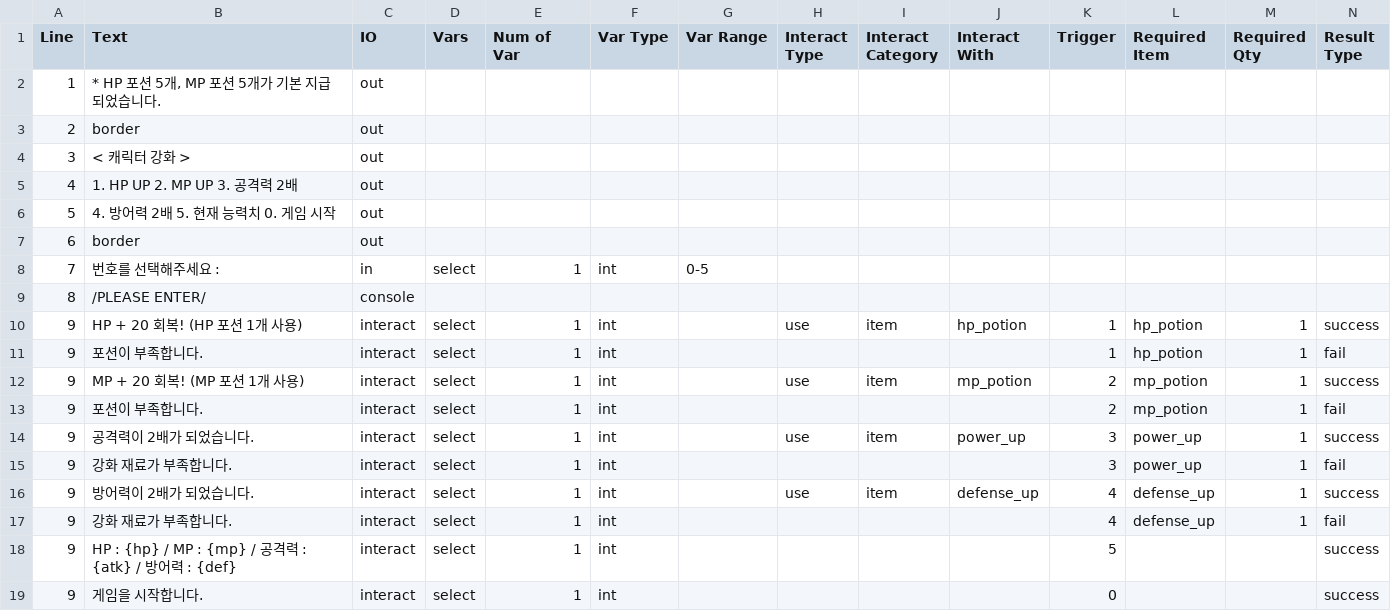
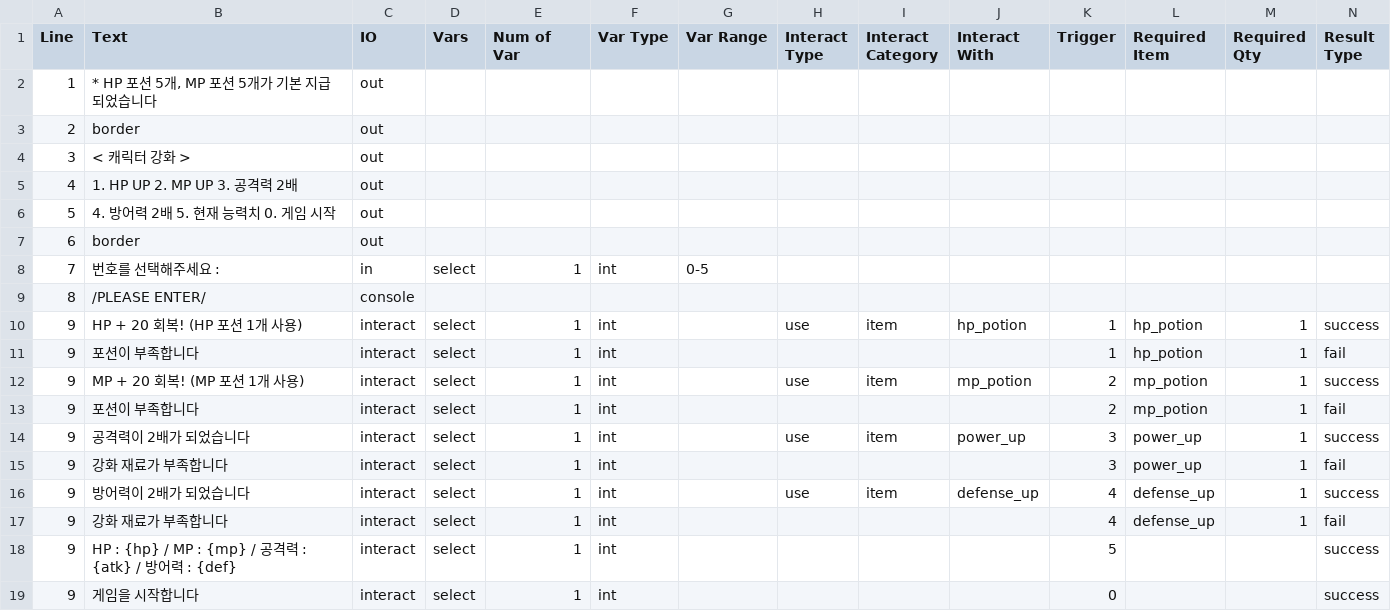
Before and after one commit to OtonoNai/SimpleTextRpg, a CSV file: Data/TextData3.csv, drawn as a sheet.

```diff
--- a/Data/TextData3.csv
+++ b/Data/TextData3.csv
@@ -1,3 +1,3 @@
 Line,Text,IO,Vars,Num of Var,Var Type,Var Range,Interact Type,Interact Category,Interact With,Trigger,Required Item,Required Qty,Result Type
-1,"* HP 포션 5개, MP 포션 5개가 기본 지급되었습니다.",out,,,,,,,,,,,
+1,"* HP 포션 5개, MP 포션 5개가 기본 지급되었습니다",out,,,,,,,,,,,
 2,border,out,,,,,,,,,,,
@@ -10,10 +10,10 @@
 9,HP + 20 회복! (HP 포션 1개 사용),interact,select,1,int,,use,item,hp_potion,1,hp_potion,1,success
-9,포션이 부족합니다.,interact,select,1,int,,,,,1,hp_potion,1,fail
+9,포션이 부족합니다,interact,select,1,int,,,,,1,hp_potion,1,fail
 9,MP + 20 회복! (MP 포션 1개 사용),interact,select,1,int,,use,item,mp_potion,2,mp_potion,1,success
-9,포션이 부족합니다.,interact,select,1,int,,,,,2,mp_potion,1,fail
-9,공격력이 2배가 되었습니다.,interact,select,1,int,,use,item,power_up,3,power_up,1,success
-9,강화 재료가 부족합니다.,interact,select,1,int,,,,,3,power_up,1,fail
-9,방어력이 2배가 되었습니다.,interact,select,1,int,,use,item,defense_up,4,defense_up,1,success
-9,강화 재료가 부족합니다.,interact,select,1,int,,,,,4,defense_up,1,fail
+9,포션이 부족합니다,interact,select,1,int,,,,,2,mp_potion,1,fail
+9,공격력이 2배가 되었습니다,interact,select,1,int,,use,item,power_up,3,power_up,1,success
+9,강화 재료가 부족합니다,interact,select,1,int,,,,,3,power_up,1,fail
+9,방어력이 2배가 되었습니다,interact,select,1,int,,use,item,defense_up,4,defense_up,1,success
+9,강화 재료가 부족합니다,interact,select,1,int,,,,,4,defense_up,1,fail
 9,HP : {hp} / MP : {mp} / 공격력 : {atk} / 방어력 : {def},interact,select,1,int,,,,,5,,,success
-9,게임을 시작합니다.,interact,select,1,int,,,,,0,,,success
+9,게임을 시작합니다,interact,select,1,int,,,,,0,,,success
```
Also changed, not shown: Data/Jobs.csv, Data/TextData2.csv, 6 other files.
